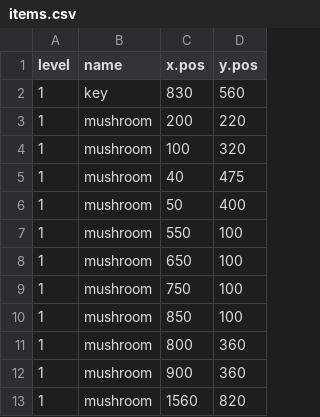
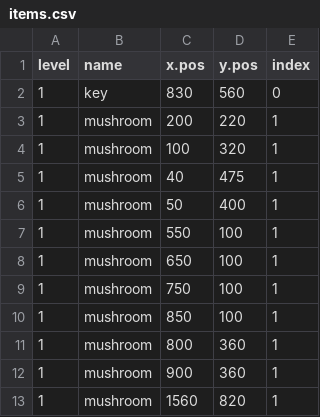
Before and after one commit to chrismontyUT/processing_final, a CSV file: GamePlatformer/items.csv, drawn as a sheet; only a part is shown; the diff names each change by its address in the sheet, - before the commit and + after, or states it on an @@ line.

```diff
--- a/GamePlatformer/items.csv
+++ b/GamePlatformer/items.csv
+column E (index), rows 2-13: 0 | 1 | 1 | 1 | 1 | 1 | 1 | 1 | 1 | 1 | 1 | 1
```
Also changed, not shown: 4 other files.
